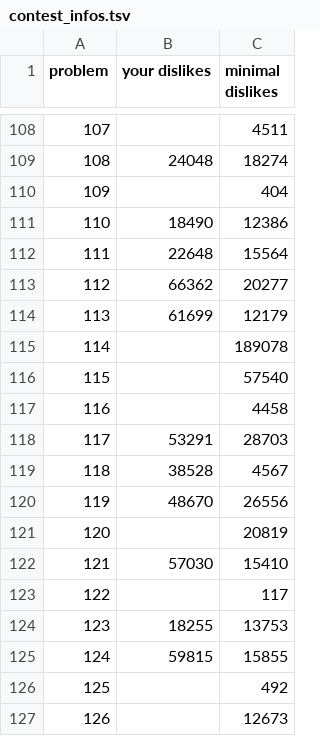
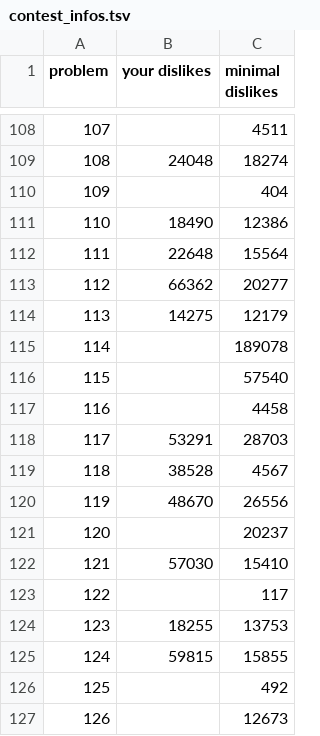
Before and after one commit to nodchip/icfpc2021, a TSV file: www/contest_infos.tsv, drawn as a sheet; only a part is shown, gaps mark what is left out.

```diff
--- a/www/contest_infos.tsv
+++ b/www/contest_infos.tsv
@@ -113,3 +113,3 @@ problem	your dislikes	minimal dislikes
 112	66362	20277
-113	61699	12179
+113	14275	12179
 114		189078
@@ -120,3 +120,3 @@ problem	your dislikes	minimal dislikes
 119	48670	26556
-120		20819
+120		20237
 121	57030	15410
```
Also changed, not shown: 2 other files.
